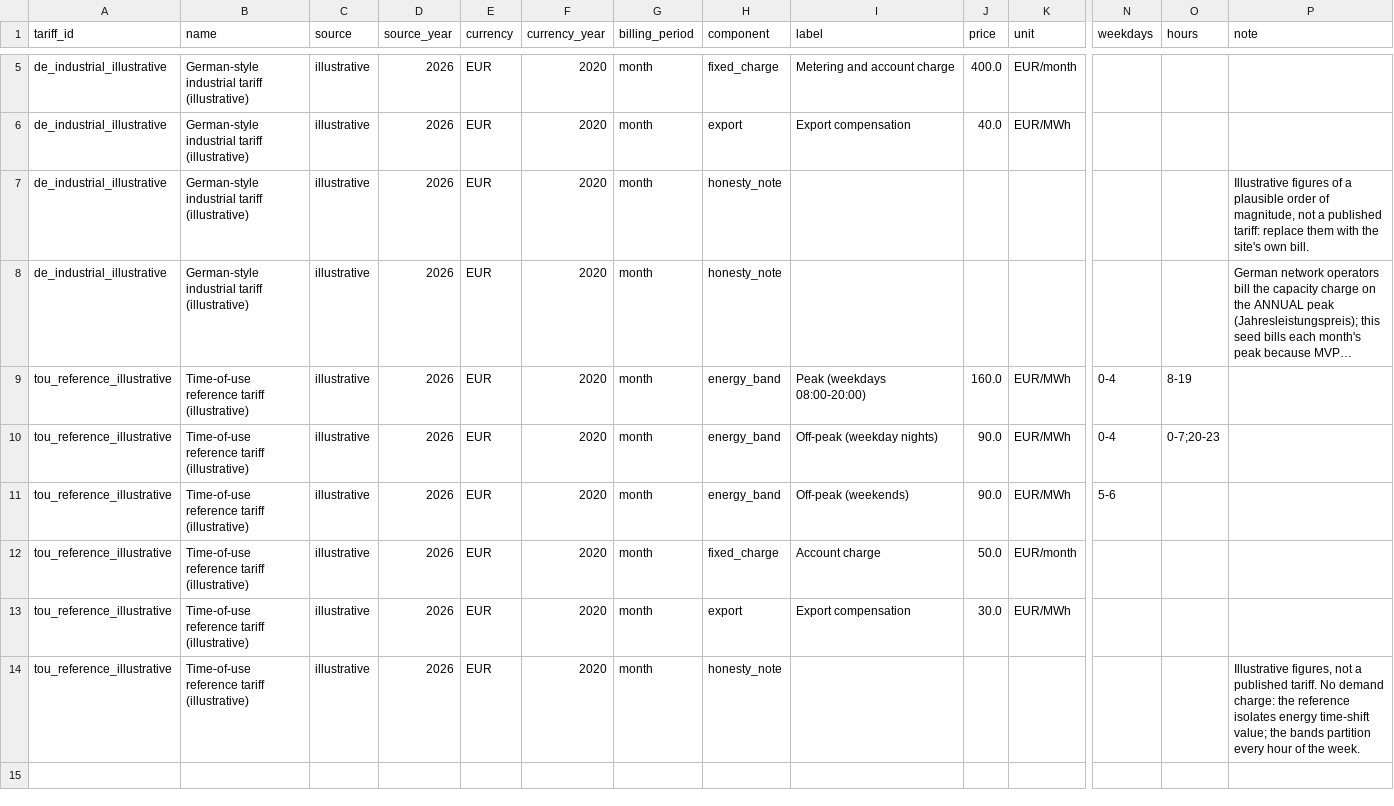
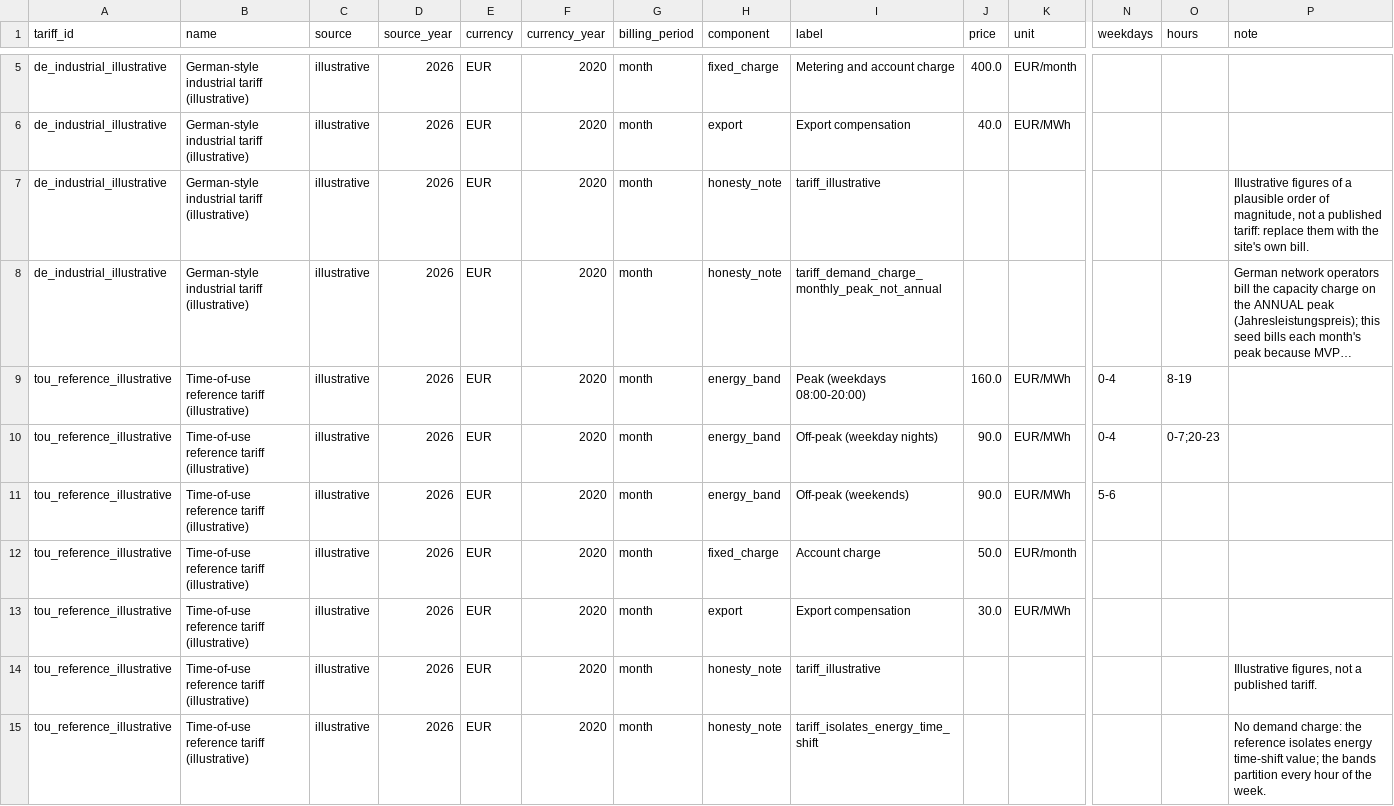
Before and after one commit to MLHaoChang/pypsa-eur, a CSV file: pypsa-gui/backend/study_library/tariffs.csv, drawn as a sheet; only a part is shown, gaps mark what is left out; long unchanged cells end in …; addresses are those after the commit; rows hold the shown columns only; the diff names each change by its address in the sheet, - before the commit and + after, or states it on an @@ line.

```diff
--- a/pypsa-gui/backend/study_library/tariffs.csv
+++ b/pypsa-gui/backend/study_library/tariffs.csv
-I7 (label): (empty)
+I7 (label): tariff_illustrative
-I8 (label): (empty)
+I8 (label): tariff_demand_charge_monthly_peak_not_annual
+row 14: tou_reference_illustrative | Time-of-use reference tariff (illustrative) | illustrative | 2026 | EUR | 2020 | month | honesty_note | tariff_illustrative |  |  |  |  | Illustrative figures, not a published tariff.
-I15 (label): (empty)
+I15 (label): tariff_isolates_energy_time_shift
-P15 (note): Illustrative figures, not a published tariff. No demand…
+P15 (note): No demand…
```
Also changed, not shown: 11 other files.
